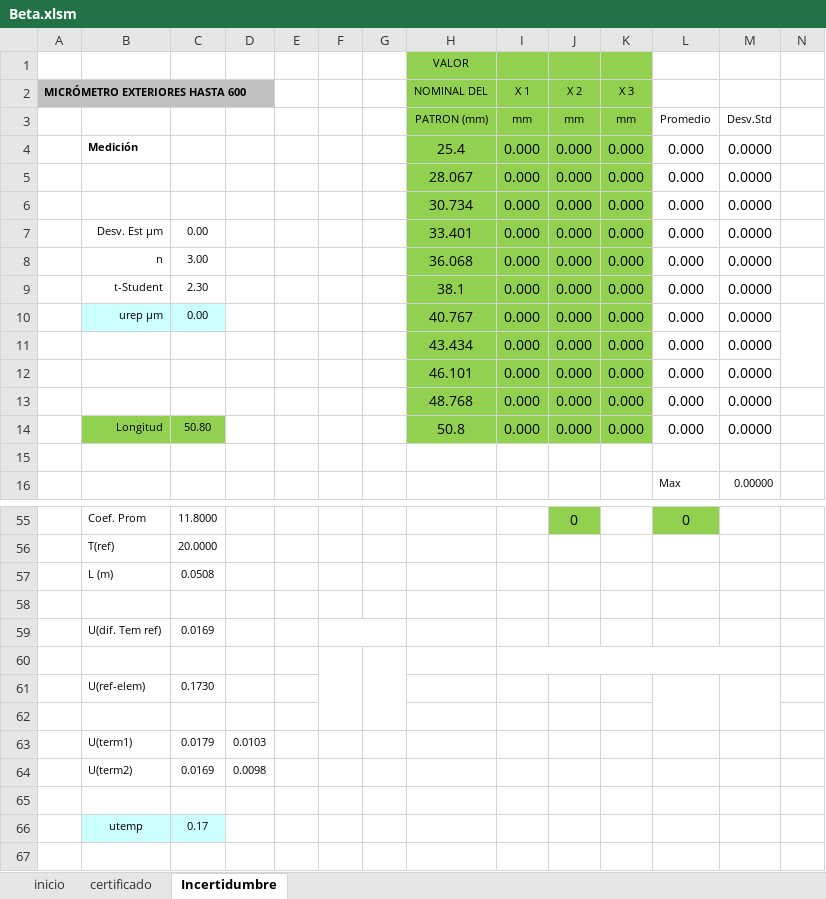
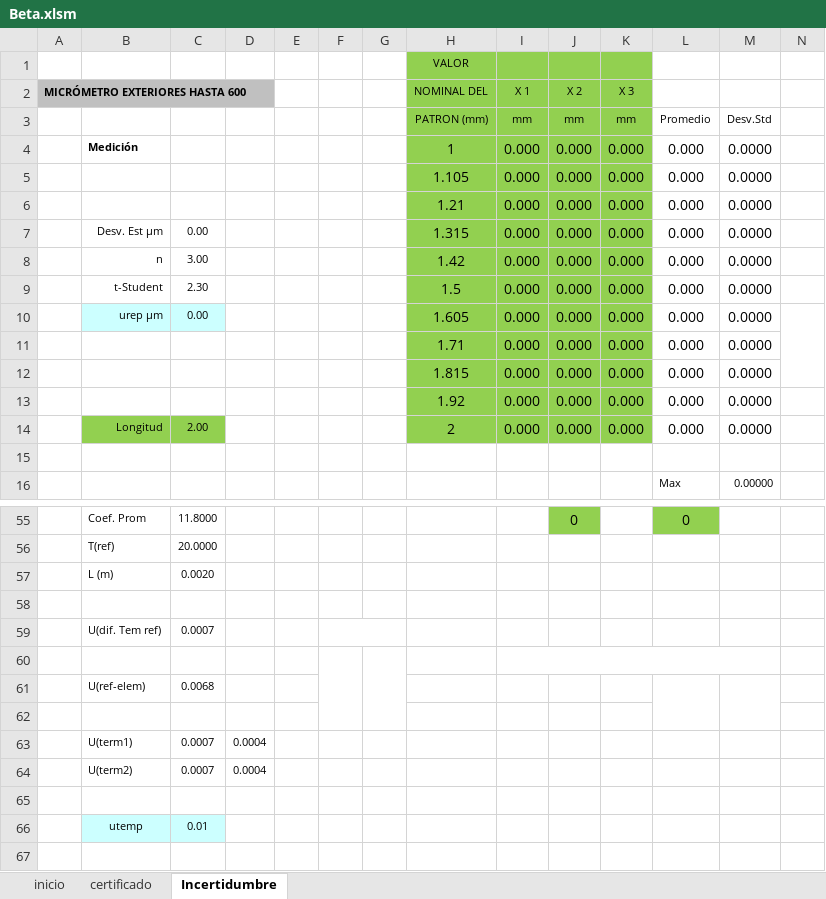
Before and after one commit to hocht/Kalibrix, an Excel workbook: Beta.xlsm, sheet Incertidumbre, drawn as a sheet; only a part is shown, gaps mark what is left out; values as stored, in another font and other column widths than the file's, no borders; charts and pictures not drawn; removed rows and columns are numbered as before the commit, all else as after; rows hold the shown columns only; the diff covers the shown part only; the diff names each change by its address in the sheet, - before the commit and + after, or states it on an @@ line.

Commit message:
Versión 0.989
Excepción de cliente añadida

```diff
--- a/Beta.xlsm (sheet Incertidumbre)
+++ b/Beta.xlsm (sheet Incertidumbre)
-H4 (NOMINAL DEL): 25.4
+H4 (NOMINAL DEL): 1
-H5 (NOMINAL DEL): 28.067
+H5 (NOMINAL DEL): 1.105
-H6 (NOMINAL DEL): 30.734
+H6 (NOMINAL DEL): 1.21
-H7 (NOMINAL DEL): 33.401
+H7 (NOMINAL DEL): 1.315
-H8 (NOMINAL DEL): 36.068
+H8 (NOMINAL DEL): 1.42
-H9 (NOMINAL DEL): 38.1
+H9 (NOMINAL DEL): 1.5
-H10 (NOMINAL DEL): 40.767
+H10 (NOMINAL DEL): 1.605
-H11 (NOMINAL DEL): 43.434
+H11 (NOMINAL DEL): 1.71
-H12 (NOMINAL DEL): 46.101
+H12 (NOMINAL DEL): 1.815
-H13 (NOMINAL DEL): 48.768
+H13 (NOMINAL DEL): 1.92
-C14: 50.80
+C14: 2.00
-H14 (NOMINAL DEL): 50.8
+H14 (NOMINAL DEL): 2
-C57: 0.0508
+C57: 0.0020
-row 59:  | U(dif. Tem ref) | 0.0169 | 0.0293
+row 59:  | U(dif. Tem ref) | 0.0007 | 0.0012
-row 61:  | U(ref-elem) | 0.1730 | 0.2997
+row 61:  | U(ref-elem) | 0.0068 | 0.0118
-row 63:  | U(term1) | 0.0179 | 0.0103
-row 64:  | U(term2) | 0.0169 | 0.0098
+row 63:  | U(term1) | 0.0007 | 0.0004
+row 64:  | U(term2) | 0.0007 | 0.0004
-C66: 0.17
+C66: 0.01
```
Also changed, not shown: 14 edited cells elsewhere in this sheet, sheet certificado, hidden cells, charts or pictures.
